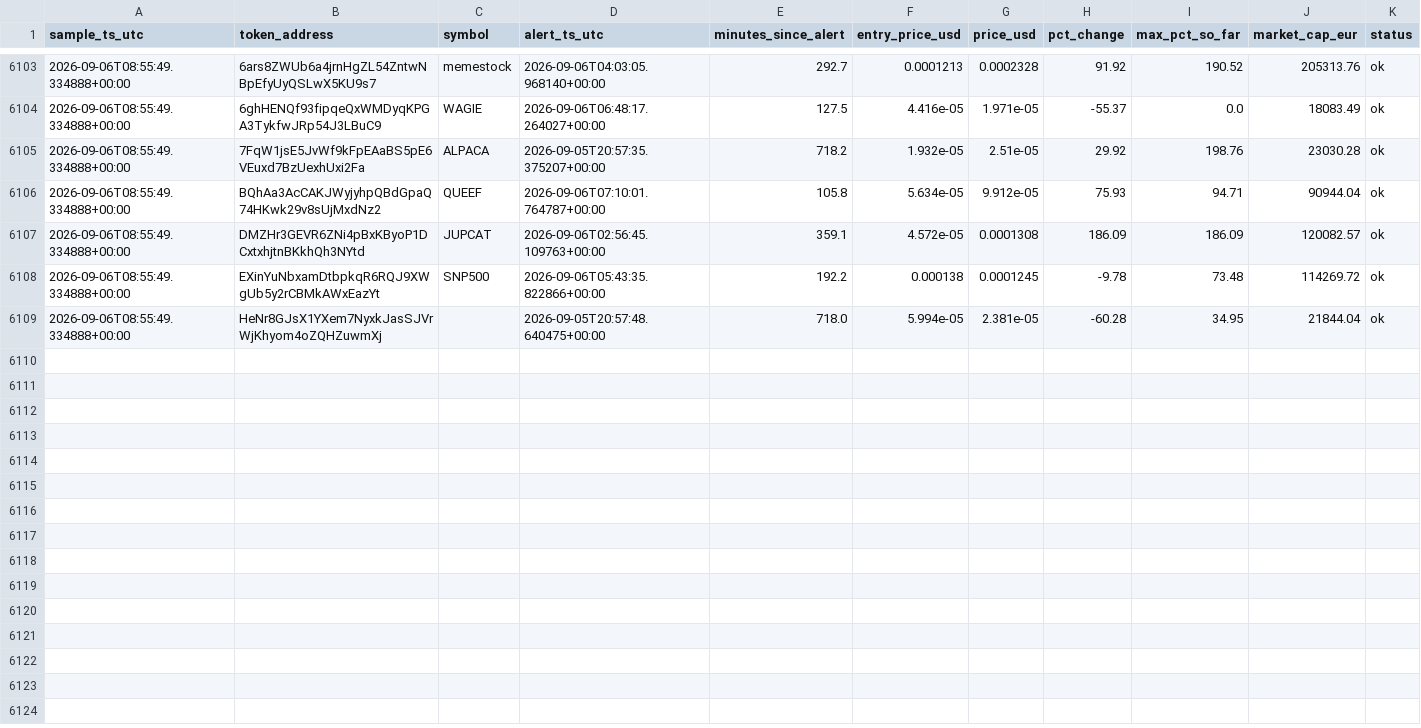
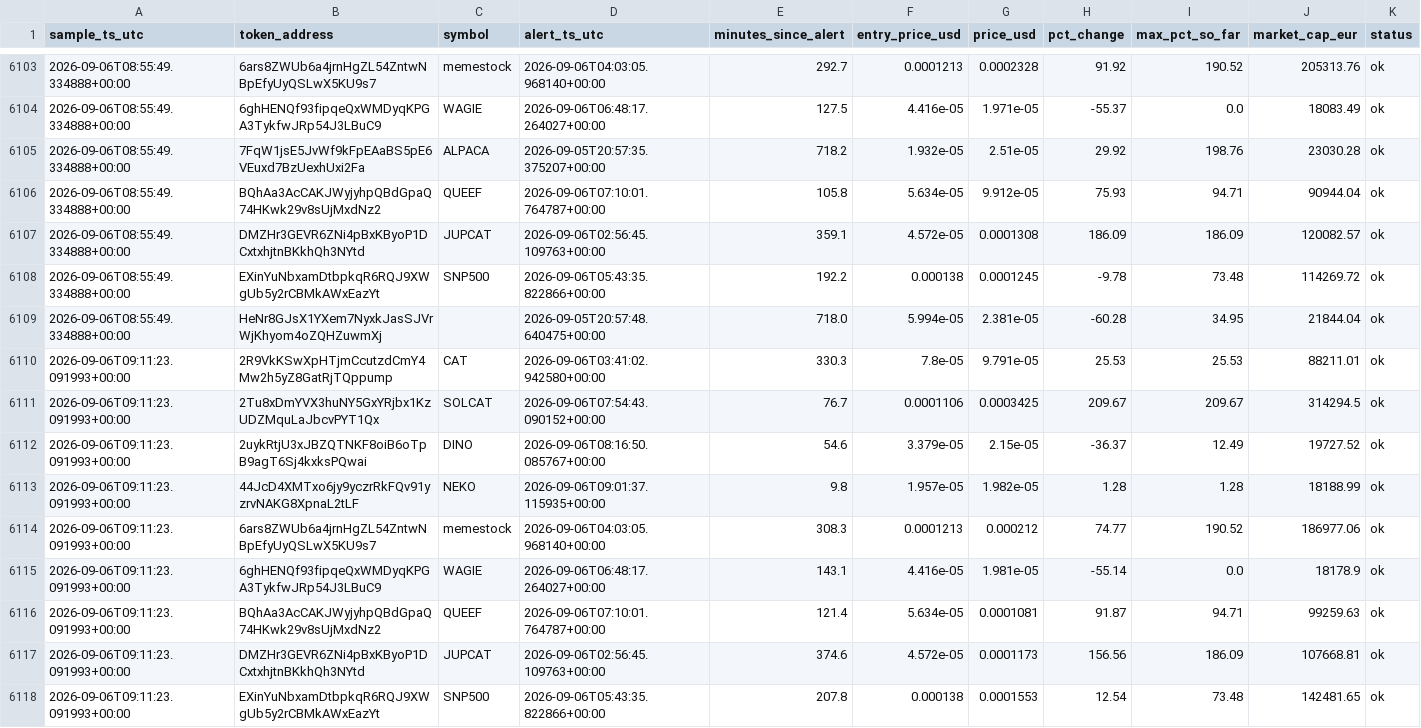
Before and after one commit to bromenie2026-commits/Cointracker, a CSV file: logs/watchlist.csv, drawn as a sheet; only a part is shown, gaps mark what is left out; the diff names each change by its address in the sheet, - before the commit and + after, or states it on an @@ line.

```diff
--- a/logs/watchlist.csv
+++ b/logs/watchlist.csv
+row 6110: 2026-09-06T09:11:23.091993+00:00 | 2R9VkKSwXpHTjmCcutzdCmY4Mw2h5yZ8GatRjTQppump | CAT | 2026-09-06T03:41:02.942580+00:00 | 330.3 | 7.8e-05 | 9.791e-05 | 25.53 | 25.53 | 88211.01 | ok
+row 6111: 2026-09-06T09:11:23.091993+00:00 | 2Tu8xDmYVX3huNY5GxYRjbx1KzUDZMquLaJbcvPYT1Qx | SOLCAT | 2026-09-06T07:54:43.090152+00:00 | 76.7 | 0.0001106 | 0.0003425 | 209.67 | 209.67 | 314294.5 | ok
+row 6112: 2026-09-06T09:11:23.091993+00:00 | 2uykRtjU3xJBZQTNKF8oiB6oTpB9agT6Sj4kxksPQwai | DINO | 2026-09-06T08:16:50.085767+00:00 | 54.6 | 3.379e-05 | 2.15e-05 | -36.37 | 12.49 | 19727.52 | ok
+row 6113: 2026-09-06T09:11:23.091993+00:00 | 44JcD4XMTxo6jy9yczrRkFQv91yzrvNAKG8XpnaL2tLF | NEKO | 2026-09-06T09:01:37.115935+00:00 | 9.8 | 1.957e-05 | 1.982e-05 | 1.28 | 1.28 | 18188.99 | ok
+row 6114: 2026-09-06T09:11:23.091993+00:00 | 6ars8ZWUb6a4jrnHgZL54ZntwNBpEfyUyQSLwX5KU9s7 | memestock | 2026-09-06T04:03:05.968140+00:00 | 308.3 | 0.0001213 | 0.000212 | 74.77 | 190.52 | 186977.06 | ok
+row 6115: 2026-09-06T09:11:23.091993+00:00 | 6ghHENQf93fipqeQxWMDyqKPGA3TykfwJRp54J3LBuC9 | WAGIE | 2026-09-06T06:48:17.264027+00:00 | 143.1 | 4.416e-05 | 1.981e-05 | -55.14 | 0.0 | 18178.9 | ok
+row 6116: 2026-09-06T09:11:23.091993+00:00 | BQhAa3AcCAKJWyjyhpQBdGpaQ74HKwk29v8sUjMxdNz2 | QUEEF | 2026-09-06T07:10:01.764787+00:00 | 121.4 | 5.634e-05 | 0.0001081 | 91.87 | 94.71 | 99259.63 | ok
+row 6117: 2026-09-06T09:11:23.091993+00:00 | DMZHr3GEVR6ZNi4pBxKByoP1DCxtxhjtnBKkhQh3NYtd | JUPCAT | 2026-09-06T02:56:45.109763+00:00 | 374.6 | 4.572e-05 | 0.0001173 | 156.56 | 186.09 | 107668.81 | ok
+row 6118: 2026-09-06T09:11:23.091993+00:00 | EXinYuNbxamDtbpkqR6RQJ9XWgUb5y2rCBMkAWxEazYt | SNP500 | 2026-09-06T05:43:35.822866+00:00 | 207.8 | 0.000138 | 0.0001553 | 12.54 | 73.48 | 142481.65 | ok
```
Also changed, not shown: 1 other file.
